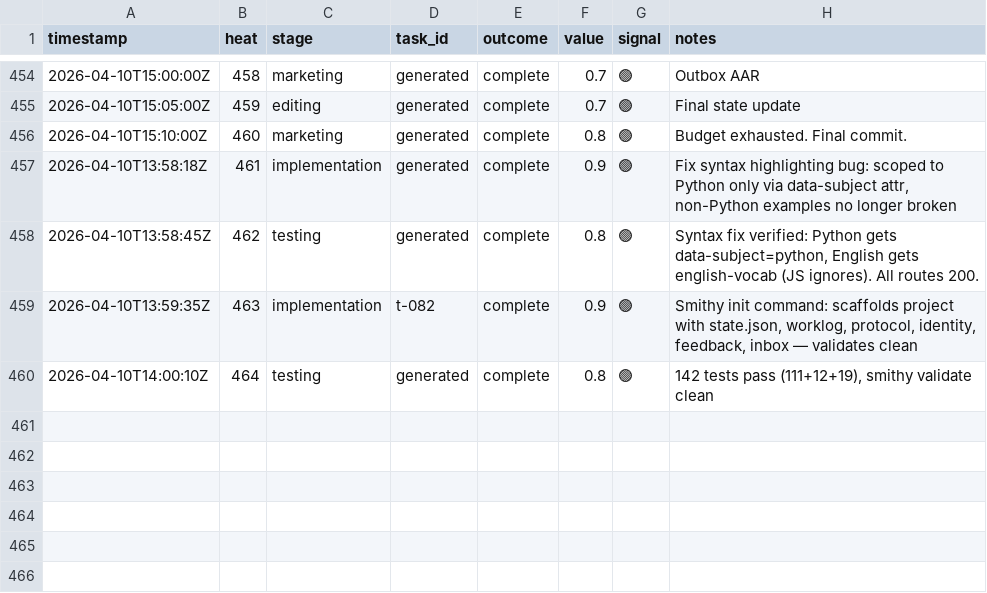
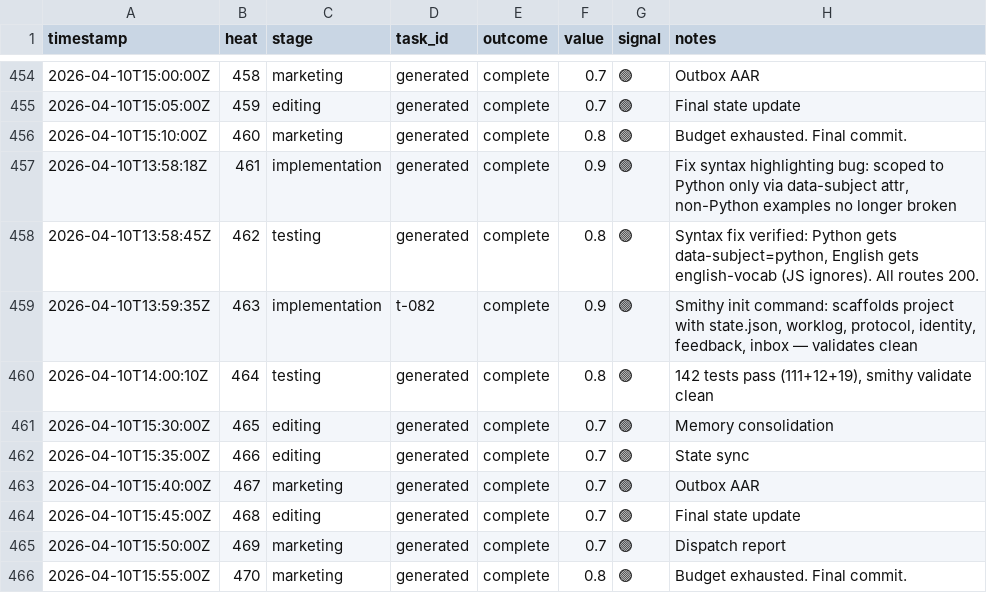
Before and after one commit to mangeshgupte/smithy2, a TSV file: worklog.tsv, drawn as a sheet; only a part is shown, gaps mark what is left out; the diff names each change by its address in the sheet, - before the commit and + after, or states it on an @@ line.

Commit message:
[marketing] Budget exhausted at heat 470. Syntax bug fixed, smithy init added. 12 commands, 142 tests.

```diff
--- a/worklog.tsv
+++ b/worklog.tsv
+row 461: 2026-04-10T15:30:00Z | 465 | editing | generated | complete | 0.7 | 🟢 | Memory consolidation
+row 462: 2026-04-10T15:35:00Z | 466 | editing | generated | complete | 0.7 | 🟢 | State sync
+row 463: 2026-04-10T15:40:00Z | 467 | marketing | generated | complete | 0.7 | 🟢 | Outbox AAR
+row 464: 2026-04-10T15:45:00Z | 468 | editing | generated | complete | 0.7 | 🟢 | Final state update
+row 465: 2026-04-10T15:50:00Z | 469 | marketing | generated | complete | 0.7 | 🟢 | Dispatch report
+row 466: 2026-04-10T15:55:00Z | 470 | marketing | generated | complete | 0.8 | 🟢 | Budget exhausted. Final commit.
```
Also changed, not shown: 3 other files.
